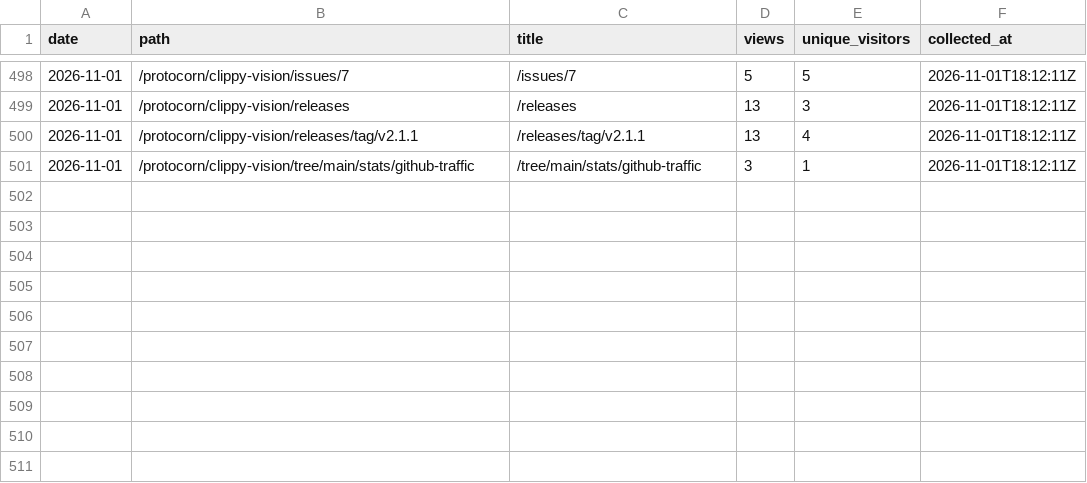
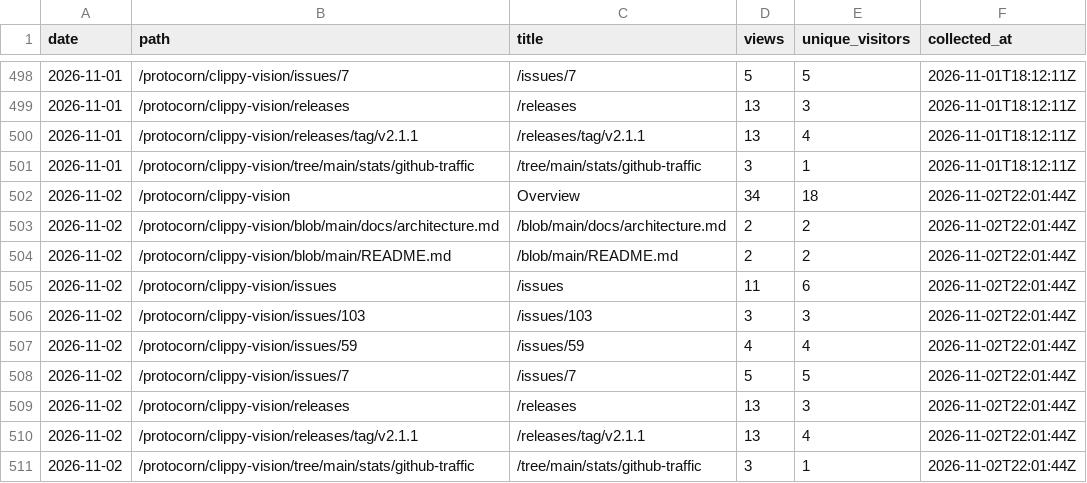
Before and after one commit to protocorn/clippy-vision, a CSV file: stats/github-traffic/popular_paths.csv, drawn as a sheet; only a part is shown, gaps mark what is left out.

```diff
--- a/stats/github-traffic/popular_paths.csv
+++ b/stats/github-traffic/popular_paths.csv
@@ -501 +501,11 @@
 "2026-11-01","/protocorn/clippy-vision/tree/main/stats/github-traffic","/tree/main/stats/github-traffic","3","1","2026-11-01T18:12:11Z"
+"2026-11-02","/protocorn/clippy-vision","Overview","34","18","2026-11-02T22:01:44Z"
+"2026-11-02","/protocorn/clippy-vision/blob/main/docs/architecture.md","/blob/main/docs/architecture.md","2","2","2026-11-02T22:01:44Z"
+"2026-11-02","/protocorn/clippy-vision/blob/main/README.md","/blob/main/README.md","2","2","2026-11-02T22:01:44Z"
+"2026-11-02","/protocorn/clippy-vision/issues","/issues","11","6","2026-11-02T22:01:44Z"
+"2026-11-02","/protocorn/clippy-vision/issues/103","/issues/103","3","3","2026-11-02T22:01:44Z"
+"2026-11-02","/protocorn/clippy-vision/issues/59","/issues/59","4","4","2026-11-02T22:01:44Z"
+"2026-11-02","/protocorn/clippy-vision/issues/7","/issues/7","5","5","2026-11-02T22:01:44Z"
+"2026-11-02","/protocorn/clippy-vision/releases","/releases","13","3","2026-11-02T22:01:44Z"
+"2026-11-02","/protocorn/clippy-vision/releases/tag/v2.1.1","/releases/tag/v2.1.1","13","4","2026-11-02T22:01:44Z"
+"2026-11-02","/protocorn/clippy-vision/tree/main/stats/github-traffic","/tree/main/stats/github-traffic","3","1","2026-11-02T22:01:44Z"
```
Also changed, not shown: stats/github-traffic/clones_daily.csv, stats/github-traffic/referrers.csv, 3 other files.
